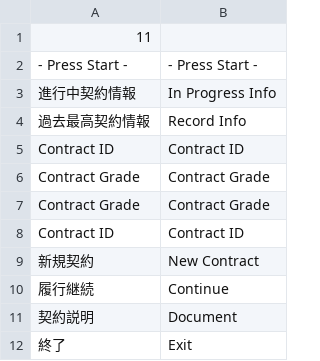
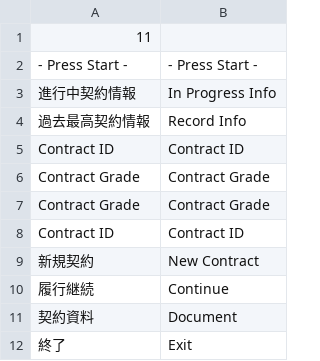
Before and after one commit to AlteNielsen/ExtinguishingContract, a CSV file: Assets/StreamingAssets/Contents/Text/Text/Files/text_title.csv, drawn as a sheet.

```diff
--- a/Assets/StreamingAssets/Contents/Text/Text/Files/text_title.csv
+++ b/Assets/StreamingAssets/Contents/Text/Text/Files/text_title.csv
@@ -10,3 +10,3 @@ Contract ID,Contract ID
 履行継続,Continue
-契約説明,Document
+契約資料,Document
 終了,Exit
```
Also changed, not shown: Assets/StreamingAssets/Contents/Text/Text/Files/text_stage.csv.
